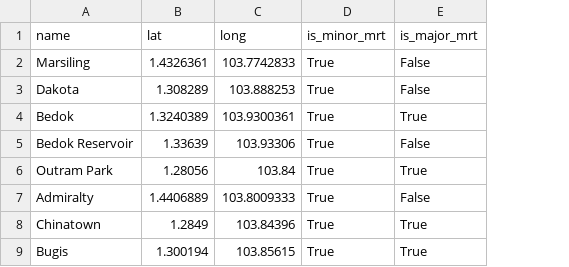
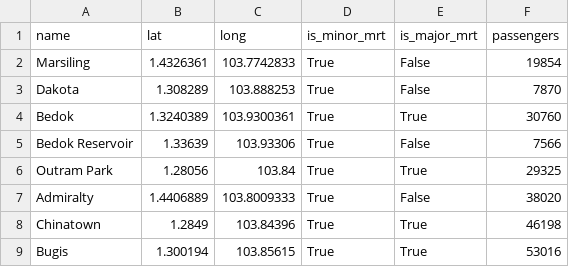
Before and after one commit to tonghuikang/draw-sgp-electoral-boundaries, a CSV file: intermediate_data/mrt_stations_labeled.csv, drawn as a sheet; only a part is shown; the diff names each change by its address in the sheet, - before the commit and + after, or states it on an @@ line.

Commit message:
use mrt list instead of major and minor mrt

```diff
--- a/intermediate_data/mrt_stations_labeled.csv
+++ b/intermediate_data/mrt_stations_labeled.csv
+column F (passengers), rows 2-9: 19854 | 7870 | 30760 | 7566 | 29325 | 38020 | 46198 | 53016
```
Also changed, not shown: 6 other files.
